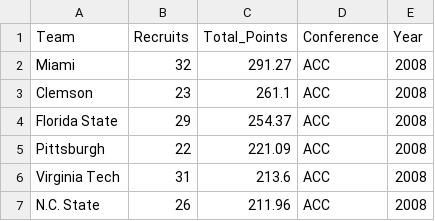
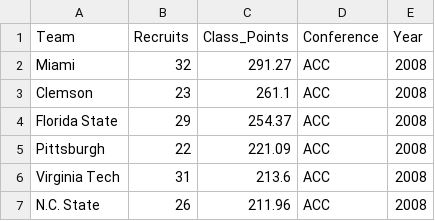
Before and after one commit to mattmills49/CFB_Analysis, a CSV file: 247_recruit_rankings_08_16.csv, drawn as a sheet; only a part is shown; the diff names each change by its address in the sheet, - before the commit and + after, or states it on an @@ line.

Commit message:
Updated recruit data and comments

```diff
--- a/247_recruit_rankings_08_16.csv
+++ b/247_recruit_rankings_08_16.csv
-C1: Total_Points
+C1: Class_Points
```
Also changed, not shown: 1 other file.
